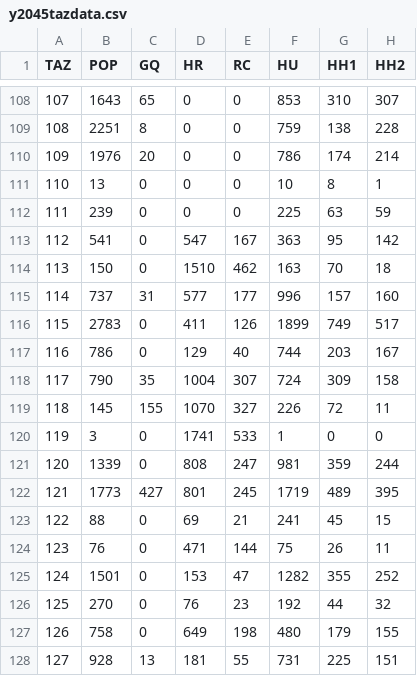
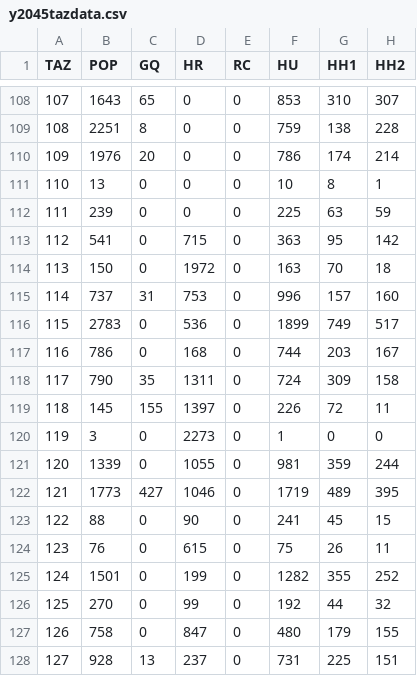
Before and after one commit to OahuMPO/archived_travel_model, a CSV file: generic/inputs/taz/2045/y2045tazdata.csv, drawn as a sheet; only a part is shown, gaps mark what is left out; the diff covers the shown part only; the diff names each change by its address in the sheet, - before the commit and + after, or states it on an @@ line.

Commit message:
Re-work visitor adjustment
#52
Reverted the changes to rental condos (RC) that I made in the last commit.
Scaled up the hotel room field (HR) to match 39,864 from DBEDTs 2045
forecast.

```diff
--- a/generic/inputs/taz/2045/y2045tazdata.csv
+++ b/generic/inputs/taz/2045/y2045tazdata.csv
-D113 (HR): 547
+D113 (HR): 715
-E113 (RC): 167
+E113 (RC): 0
-D114 (HR): 1510
+D114 (HR): 1972
-E114 (RC): 462
+E114 (RC): 0
-D115 (HR): 577
+D115 (HR): 753
-E115 (RC): 177
+E115 (RC): 0
-D116 (HR): 411
+D116 (HR): 536
-E116 (RC): 126
+E116 (RC): 0
-D117 (HR): 129
+D117 (HR): 168
-E117 (RC): 40
+E117 (RC): 0
-D118 (HR): 1004
+D118 (HR): 1311
-E118 (RC): 307
+E118 (RC): 0
-D119 (HR): 1070
+D119 (HR): 1397
-E119 (RC): 327
+E119 (RC): 0
-D120 (HR): 1741
+D120 (HR): 2273
-E120 (RC): 533
+E120 (RC): 0
-D121 (HR): 808
+D121 (HR): 1055
-E121 (RC): 247
+E121 (RC): 0
-D122 (HR): 801
+D122 (HR): 1046
-E122 (RC): 245
+E122 (RC): 0
-D123 (HR): 69
+D123 (HR): 90
-E123 (RC): 21
+E123 (RC): 0
-D124 (HR): 471
+D124 (HR): 615
-E124 (RC): 144
+E124 (RC): 0
-D125 (HR): 153
+D125 (HR): 199
-E125 (RC): 47
+E125 (RC): 0
-D126 (HR): 76
+D126 (HR): 99
-E126 (RC): 23
+E126 (RC): 0
-D127 (HR): 649
+D127 (HR): 847
-E127 (RC): 198
+E127 (RC): 0
-D128 (HR): 181
+D128 (HR): 237
-E128 (RC): 55
+E128 (RC): 0
```
Also changed, not shown: 164 edited cells elsewhere in this file.
